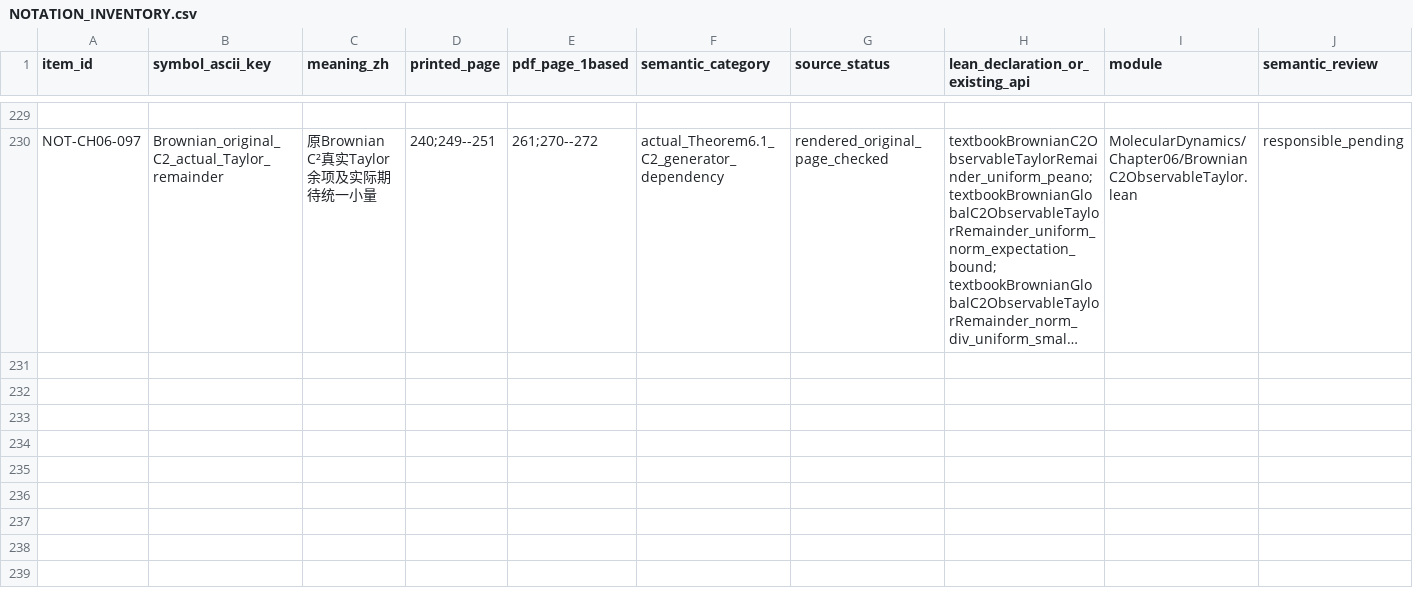
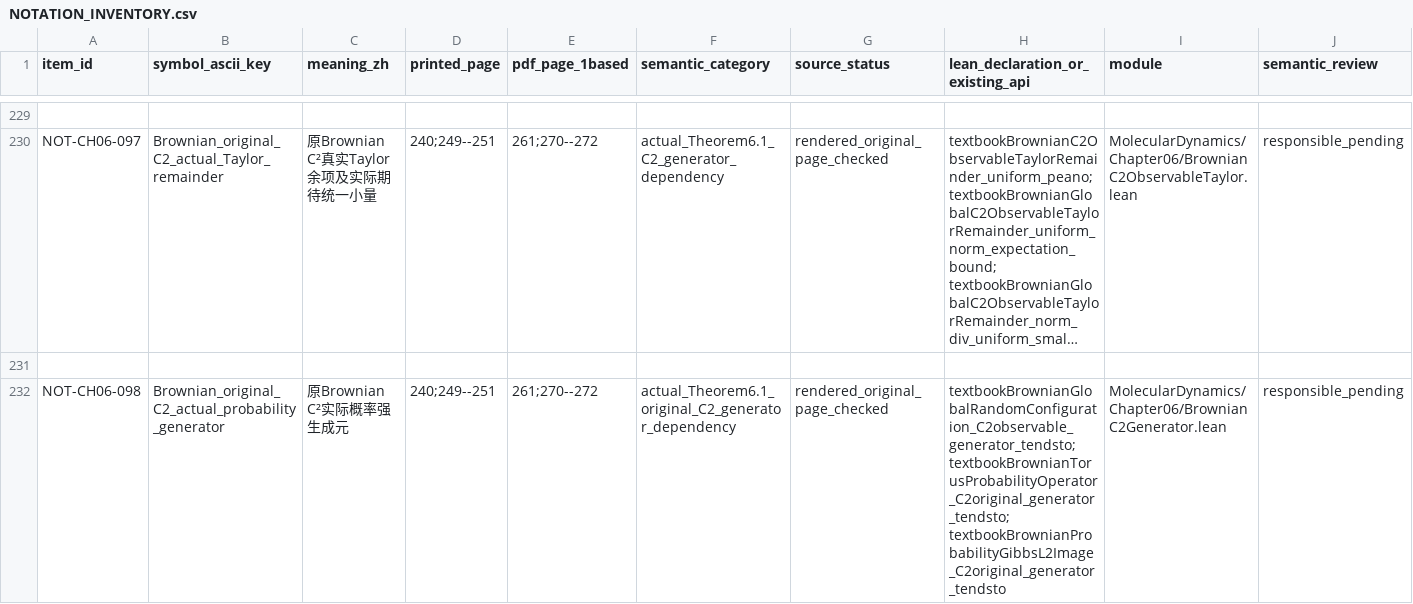
Before and after one commit to zhuanxv-G/MolecularDynamicsFormalization, a CSV file: docs/NOTATION_INVENTORY.csv, drawn as a sheet; only a part is shown, gaps mark what is left out; long unchanged cells end in …; rows hold the shown columns only; the diff names each change by its address in the sheet, - before the commit and + after, or states it on an @@ line.

```diff
--- a/docs/NOTATION_INVENTORY.csv
+++ b/docs/NOTATION_INVENTORY.csv
+row 231: (empty)
+row 232: NOT-CH06-098 | Brownian_original_C2_actual_probability_generator | 原Brownian C²实际概率强生成元 | 240;249--251 | 261;270--272 | actual_Theorem6.1_original_C2_generator_dependency | rendered_original_page_checked | textbookBrownianGlobalRandomConfiguration_C2observable_generator_tendsto; textbookBrownianTorusProbabilityOperator_C2original_generator_tendsto; textbookBrownianProbabilityGibbsL2Image_C2original_generator_tendsto | MolecularDynamics/Chapter06/BrownianC2Generator.lean | responsible_pending
```
Also changed, not shown: docs/audits/2026-10-01-initial/CLAIM_LEDGER.csv, 27 other files.
